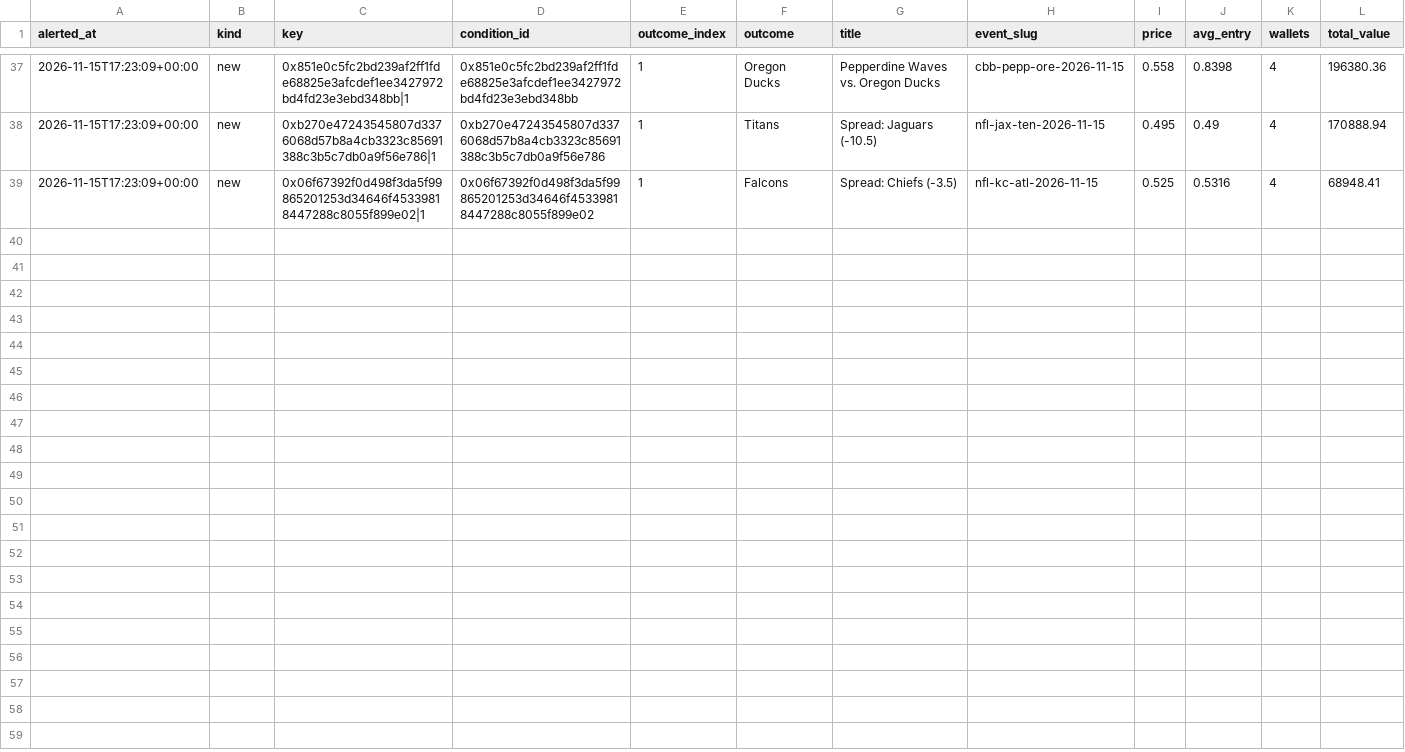
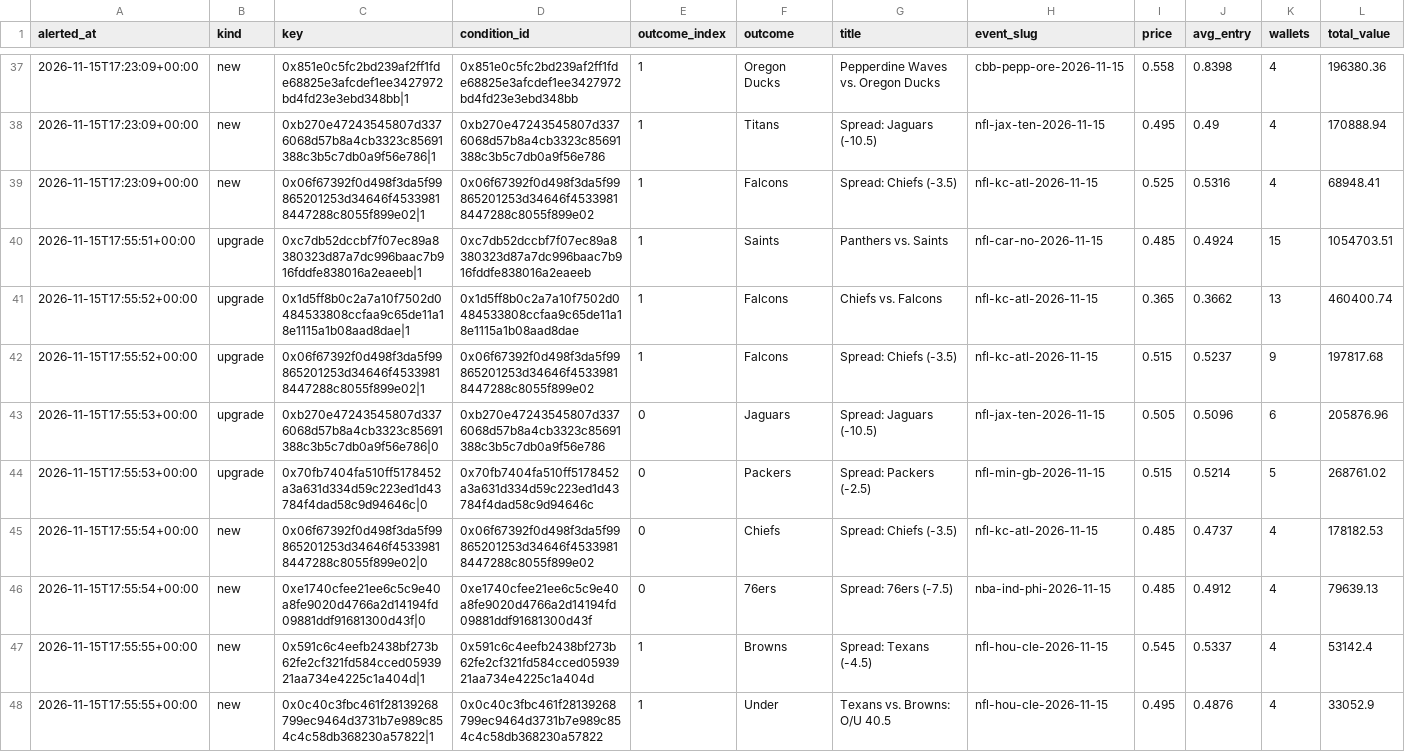
Before and after one commit to hunterscottsmith2-ctrl/polytail, a CSV file: signals_sports.csv, drawn as a sheet; only a part is shown, gaps mark what is left out; rows hold the shown columns only; the diff names each change by its address in the sheet, - before the commit and + after, or states it on an @@ line.

Commit message:
Update sports alert state

```diff
--- a/signals_sports.csv
+++ b/signals_sports.csv
+row 40: 2026-11-15T17:55:51+00:00 | upgrade | 0xc7db52dccbf7f07ec89a8380323d87a7dc996baac7b916fddfe838016a2eaeeb|1 | 0xc7db52dccbf7f07ec89a8380323d87a7dc996baac7b916fddfe838016a2eaeeb | 1 | Saints | Panthers vs. Saints | nfl-car-no-2026-11-15 | 0.485 | 0.4924 | 15 | 1054703.51
+row 41: 2026-11-15T17:55:52+00:00 | upgrade | 0x1d5ff8b0c2a7a10f7502d0484533808ccfaa9c65de11a18e1115a1b08aad8dae|1 | 0x1d5ff8b0c2a7a10f7502d0484533808ccfaa9c65de11a18e1115a1b08aad8dae | 1 | Falcons | Chiefs vs. Falcons | nfl-kc-atl-2026-11-15 | 0.365 | 0.3662 | 13 | 460400.74
+row 42: 2026-11-15T17:55:52+00:00 | upgrade | 0x06f67392f0d498f3da5f99865201253d34646f45339818447288c8055f899e02|1 | 0x06f67392f0d498f3da5f99865201253d34646f45339818447288c8055f899e02 | 1 | Falcons | Spread: Chiefs (-3.5) | nfl-kc-atl-2026-11-15 | 0.515 | 0.5237 | 9 | 197817.68
+row 43: 2026-11-15T17:55:53+00:00 | upgrade | 0xb270e47243545807d3376068d57b8a4cb3323c85691388c3b5c7db0a9f56e786|0 | 0xb270e47243545807d3376068d57b8a4cb3323c85691388c3b5c7db0a9f56e786 | 0 | Jaguars | Spread: Jaguars (-10.5) | nfl-jax-ten-2026-11-15 | 0.505 | 0.5096 | 6 | 205876.96
+row 44: 2026-11-15T17:55:53+00:00 | upgrade | 0x70fb7404fa510ff5178452a3a631d334d59c223ed1d43784f4dad58c9d94646c|0 | 0x70fb7404fa510ff5178452a3a631d334d59c223ed1d43784f4dad58c9d94646c | 0 | Packers | Spread: Packers (-2.5) | nfl-min-gb-2026-11-15 | 0.515 | 0.5214 | 5 | 268761.02
+row 45: 2026-11-15T17:55:54+00:00 | new | 0x06f67392f0d498f3da5f99865201253d34646f45339818447288c8055f899e02|0 | 0x06f67392f0d498f3da5f99865201253d34646f45339818447288c8055f899e02 | 0 | Chiefs | Spread: Chiefs (-3.5) | nfl-kc-atl-2026-11-15 | 0.485 | 0.4737 | 4 | 178182.53
+row 46: 2026-11-15T17:55:54+00:00 | new | 0xe1740cfee21ee6c5c9e40a8fe9020d4766a2d14194fd09881ddf91681300d43f|0 | 0xe1740cfee21ee6c5c9e40a8fe9020d4766a2d14194fd09881ddf91681300d43f | 0 | 76ers | Spread: 76ers (-7.5) | nba-ind-phi-2026-11-15 | 0.485 | 0.4912 | 4 | 79639.13
+row 47: 2026-11-15T17:55:55+00:00 | new | 0x591c6c4eefb2438bf273b62fe2cf321fd584cced0593921aa734e4225c1a404d|1 | 0x591c6c4eefb2438bf273b62fe2cf321fd584cced0593921aa734e4225c1a404d | 1 | Browns | Spread: Texans (-4.5) | nfl-hou-cle-2026-11-15 | 0.545 | 0.5337 | 4 | 53142.4
+row 48: 2026-11-15T17:55:55+00:00 | new | 0x0c40c3fbc461f28139268799ec9464d3731b7e989c854c4c58db368230a57822|1 | 0x0c40c3fbc461f28139268799ec9464d3731b7e989c854c4c58db368230a57822 | 1 | Under | Texans vs. Browns: O/U 40.5 | nfl-hou-cle-2026-11-15 | 0.495 | 0.4876 | 4 | 33052.9
```
Also changed, not shown: 1 other file.
